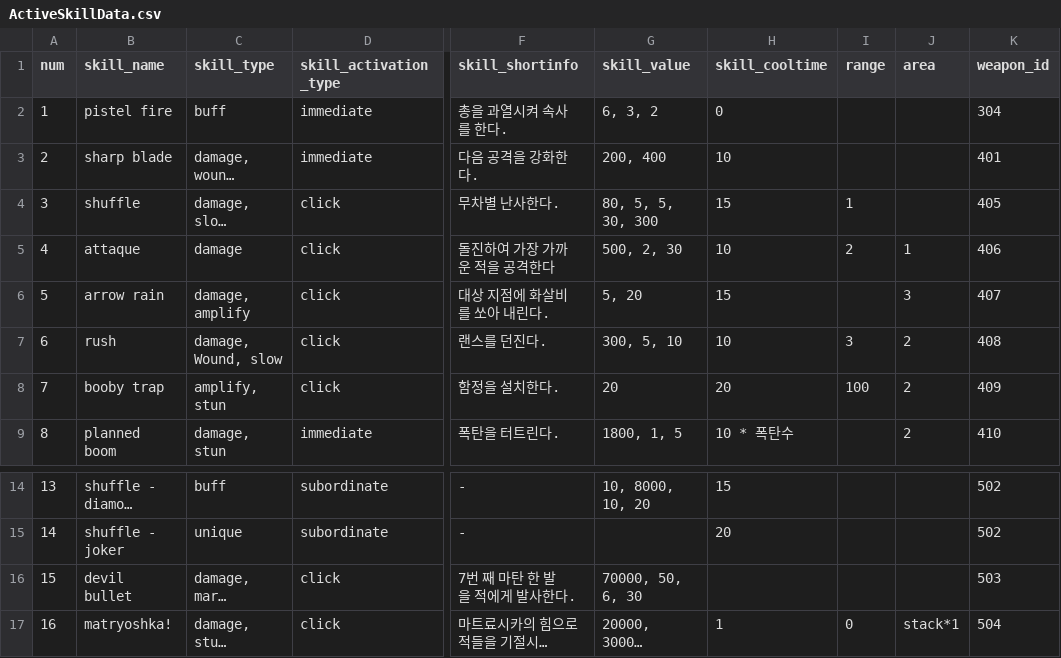
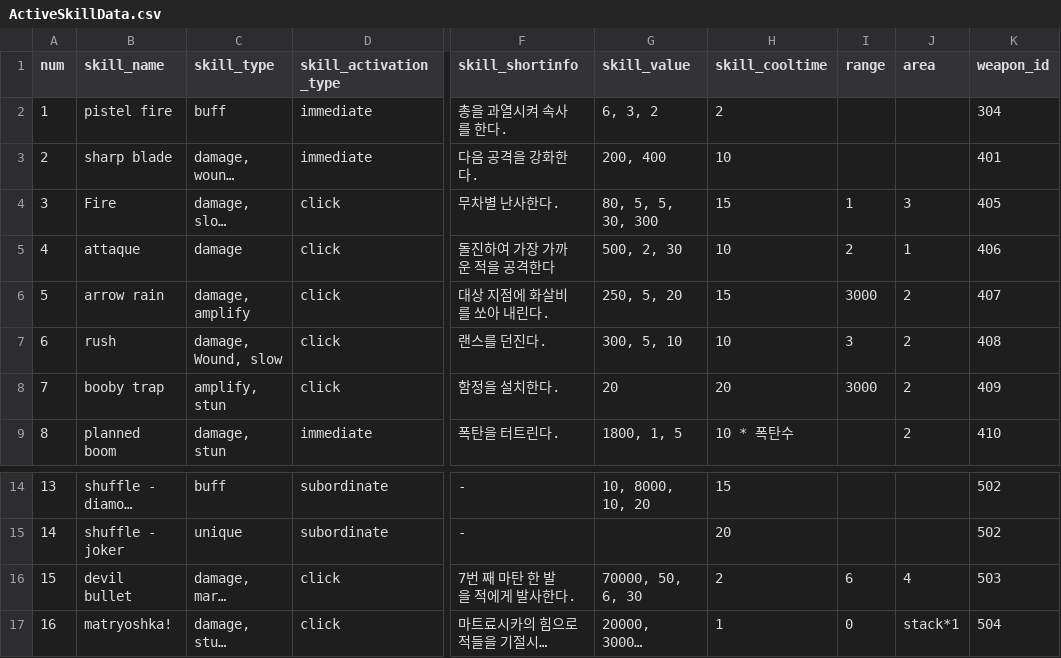
Before and after one commit to Famec7/WRD, a CSV file: Assets/Resources/Database/Skill/ActiveSkillData.csv, drawn as a sheet; only a part is shown, gaps mark what is left out; long unchanged cells end in …; the diff names each change by its address in the sheet, - before the commit and + after, or states it on an @@ line.

```diff
--- a/Assets/Resources/Database/Skill/ActiveSkillData.csv
+++ b/Assets/Resources/Database/Skill/ActiveSkillData.csv
-H2 (skill_cooltime): 0
+H2 (skill_cooltime): 2
-B4 (skill_name): shuffle
+B4 (skill_name): Fire
-J4 (area): (empty)
+J4 (area): 3
-G6 (skill_value): 5, 20
+G6 (skill_value): 250, 5, 20
-I6 (range): (empty)
+I6 (range): 3000
-J6 (area): 3
+J6 (area): 2
-I8 (range): 100
+I8 (range): 3000
-H16 (skill_cooltime): (empty)
+H16 (skill_cooltime): 2
-I16 (range): (empty)
+I16 (range): 6
-J16 (area): (empty)
+J16 (area): 4
```
Also changed, not shown: Assets/Resources/DataTable/Skill/ActiveSkillData.csv, 8 other files.
